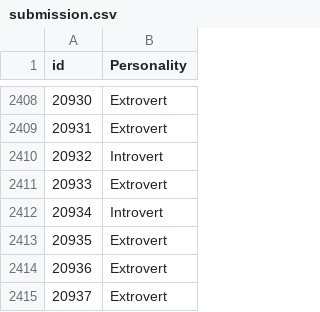
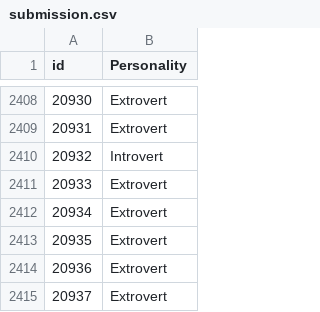
Before and after one commit to sudeshkar/introvert-extrovert-prediction, a CSV file: submissions/submission.csv, drawn as a sheet; only a part is shown, gaps mark what is left out.

```diff
--- a/submissions/submission.csv
+++ b/submissions/submission.csv
@@ -2411,3 +2411,3 @@ id,Personality
 20933,Extrovert
-20934,Introvert
+20934,Extrovert
 20935,Extrovert
```
Also changed, not shown: 10 other files.
